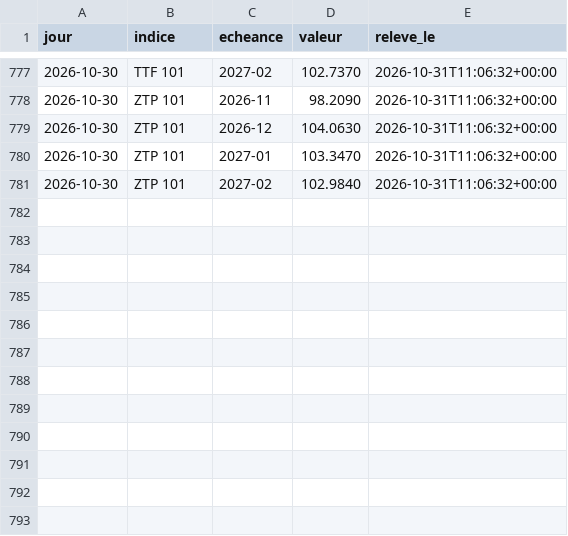
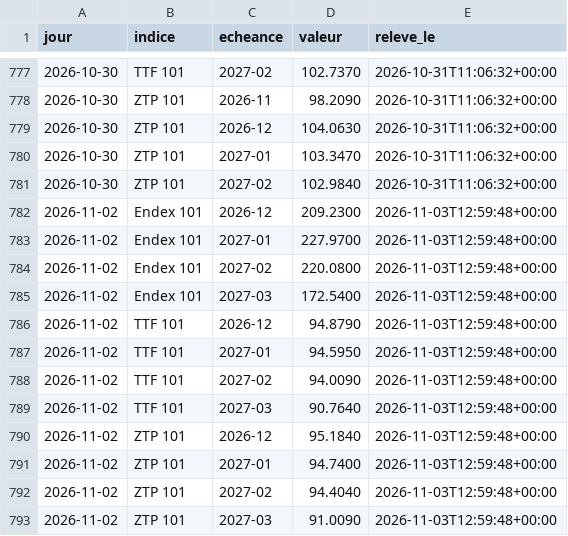
Before and after one commit to amcaw/energy-db, a CSV file: collecte/data/terme_jours.csv, drawn as a sheet; only a part is shown, gaps mark what is left out.

Commit message:
releve du 2026-11-03

```diff
--- a/collecte/data/terme_jours.csv
+++ b/collecte/data/terme_jours.csv
@@ -781 +781,13 @@ jour,indice,echeance,valeur,releve_le
 2026-10-30,ZTP 101,2027-02,102.9840,2026-10-31T11:06:32+00:00
+2026-11-02,Endex 101,2026-12,209.2300,2026-11-03T12:59:48+00:00
+2026-11-02,Endex 101,2027-01,227.9700,2026-11-03T12:59:48+00:00
+2026-11-02,Endex 101,2027-02,220.0800,2026-11-03T12:59:48+00:00
+2026-11-02,Endex 101,2027-03,172.5400,2026-11-03T12:59:48+00:00
+2026-11-02,TTF 101,2026-12,94.8790,2026-11-03T12:59:48+00:00
+2026-11-02,TTF 101,2027-01,94.5950,2026-11-03T12:59:48+00:00
+2026-11-02,TTF 101,2027-02,94.0090,2026-11-03T12:59:48+00:00
+2026-11-02,TTF 101,2027-03,90.7640,2026-11-03T12:59:48+00:00
+2026-11-02,ZTP 101,2026-12,95.1840,2026-11-03T12:59:48+00:00
+2026-11-02,ZTP 101,2027-01,94.7400,2026-11-03T12:59:48+00:00
+2026-11-02,ZTP 101,2027-02,94.4040,2026-11-03T12:59:48+00:00
+2026-11-02,ZTP 101,2027-03,91.0090,2026-11-03T12:59:48+00:00
```
Also changed, not shown: collecte/data/ttf_jours.csv, collecte/data/ztp_jours.csv, 14 other files.
